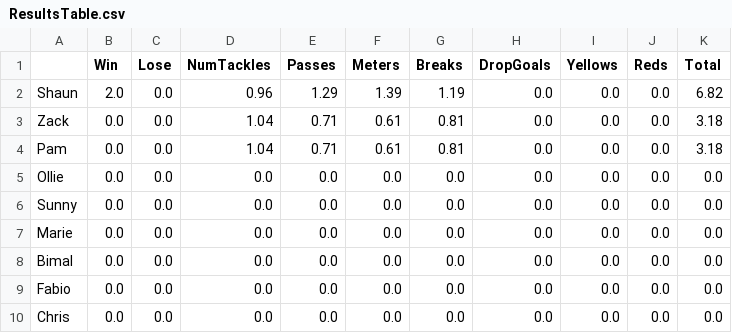
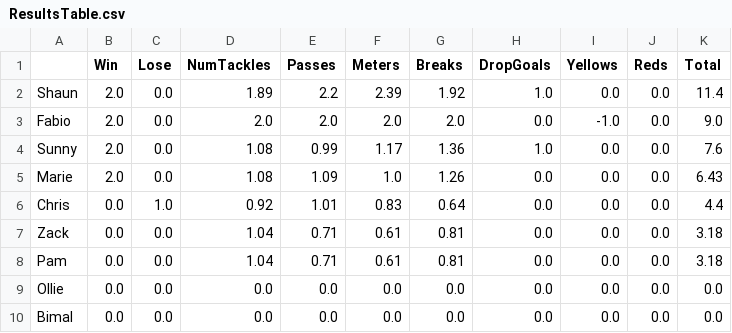
Before and after one commit to scrottty/rugbyworldcup_pointSystem, a CSV file: ResultsTable.csv, drawn as a sheet.

```diff
--- a/ResultsTable.csv
+++ b/ResultsTable.csv
@@ -1,3 +1,7 @@
 ,Win,Lose,NumTackles,Passes,Meters,Breaks,DropGoals,Yellows,Reds,Total
-Shaun,2.0,0.0,0.96,1.29,1.39,1.19,0.0,0.0,0.0,6.82
+Shaun,2.0,0.0,1.89,2.2,2.39,1.92,1.0,0.0,0.0,11.4
+Fabio,2.0,0.0,2.0,2.0,2.0,2.0,0.0,-1.0,0.0,9.0
+Sunny,2.0,0.0,1.08,0.99,1.17,1.36,1.0,0.0,0.0,7.6
+Marie,2.0,0.0,1.08,1.09,1.0,1.26,0.0,0.0,0.0,6.43
+Chris,0.0,1.0,0.92,1.01,0.83,0.64,0.0,0.0,0.0,4.4
 Zack,0.0,0.0,1.04,0.71,0.61,0.81,0.0,0.0,0.0,3.18
@@ -5,6 +9,2 @@ Pam,0.0,0.0,1.04,0.71,0.61,0.81,0.0,0.0,0.0,3.18
 Ollie,0.0,0.0,0.0,0.0,0.0,0.0,0.0,0.0,0.0,0.0
-Sunny,0.0,0.0,0.0,0.0,0.0,0.0,0.0,0.0,0.0,0.0
-Marie,0.0,0.0,0.0,0.0,0.0,0.0,0.0,0.0,0.0,0.0
 Bimal,0.0,0.0,0.0,0.0,0.0,0.0,0.0,0.0,0.0,0.0
-Fabio,0.0,0.0,0.0,0.0,0.0,0.0,0.0,0.0,0.0,0.0
-Chris,0.0,0.0,0.0,0.0,0.0,0.0,0.0,0.0,0.0,0.0
```
Also changed, not shown: Matches.csv, TeamResults.csv, 2 other files.
